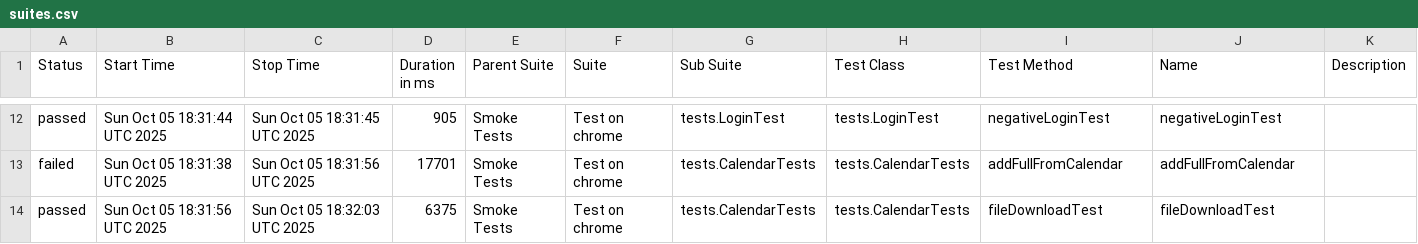
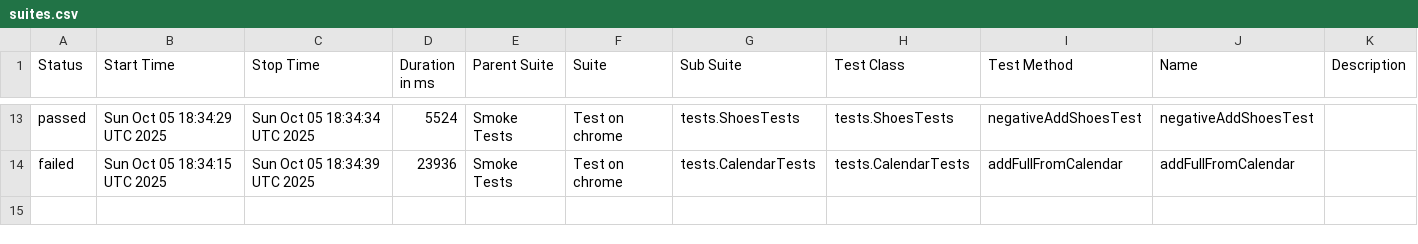
Before and after one commit to Hameny/Diplom, a CSV file: data/suites.csv, drawn as a sheet; only a part is shown, gaps mark what is left out; the diff covers the shown part only.

```diff
--- a/data/suites.csv
+++ b/data/suites.csv
@@ -12,3 +13,2 @@
-"passed","Sun Oct 05 18:31:44 UTC 2025","Sun Oct 05 18:31:45 UTC 2025","905","Smoke Tests","Test on chrome","tests.LoginTest","tests.LoginTest","negativeLoginTest","negativeLoginTest",""
-"failed","Sun Oct 05 18:31:38 UTC 2025","Sun Oct 05 18:31:56 UTC 2025","17701","Smoke Tests","Test on chrome","tests.CalendarTests","tests.CalendarTests","addFullFromCalendar","addFullFromCalendar",""
-"passed","Sun Oct 05 18:31:56 UTC 2025","Sun Oct 05 18:32:03 UTC 2025","6375","Smoke Tests","Test on chrome","tests.CalendarTests","tests.CalendarTests","fileDownloadTest","fileDownloadTest",""
+"passed","Sun Oct 05 18:34:29 UTC 2025","Sun Oct 05 18:34:34 UTC 2025","5524","Smoke Tests","Test on chrome","tests.ShoesTests","tests.ShoesTests","negativeAddShoesTest","negativeAddShoesTest",""
+"failed","Sun Oct 05 18:34:15 UTC 2025","Sun Oct 05 18:34:39 UTC 2025","23936","Smoke Tests","Test on chrome","tests.CalendarTests","tests.CalendarTests","addFullFromCalendar","addFullFromCalendar",""
```
Also changed, not shown: 2 added rows, 1 removed row and 52 edited cells elsewhere in this file, 39 other files.
